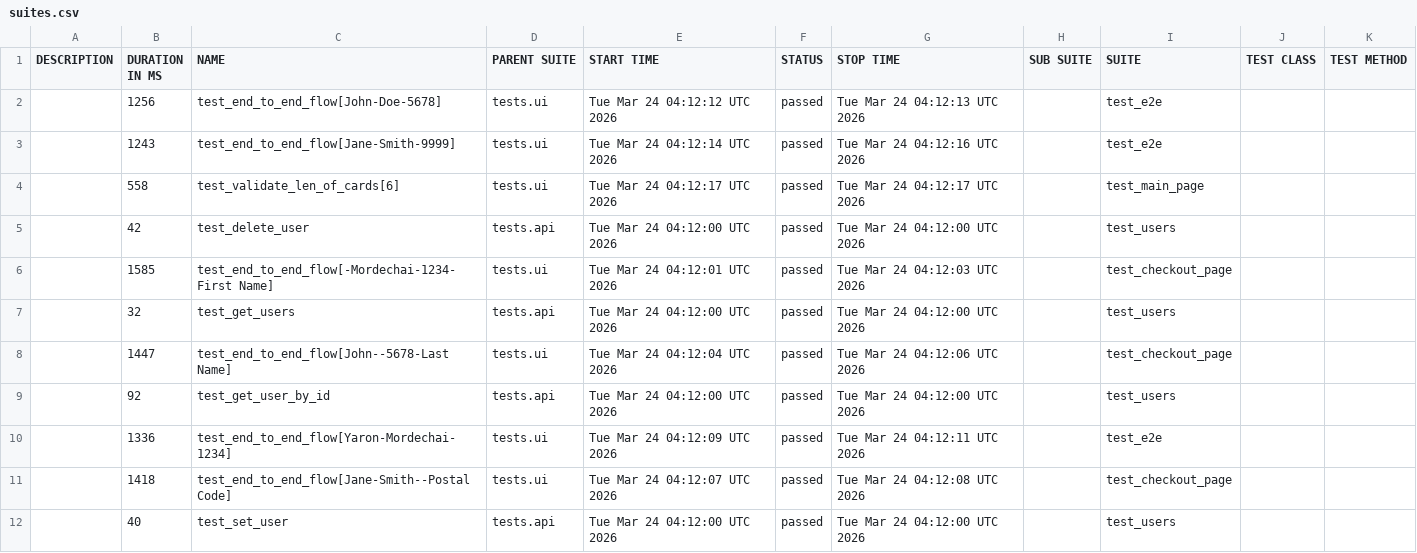
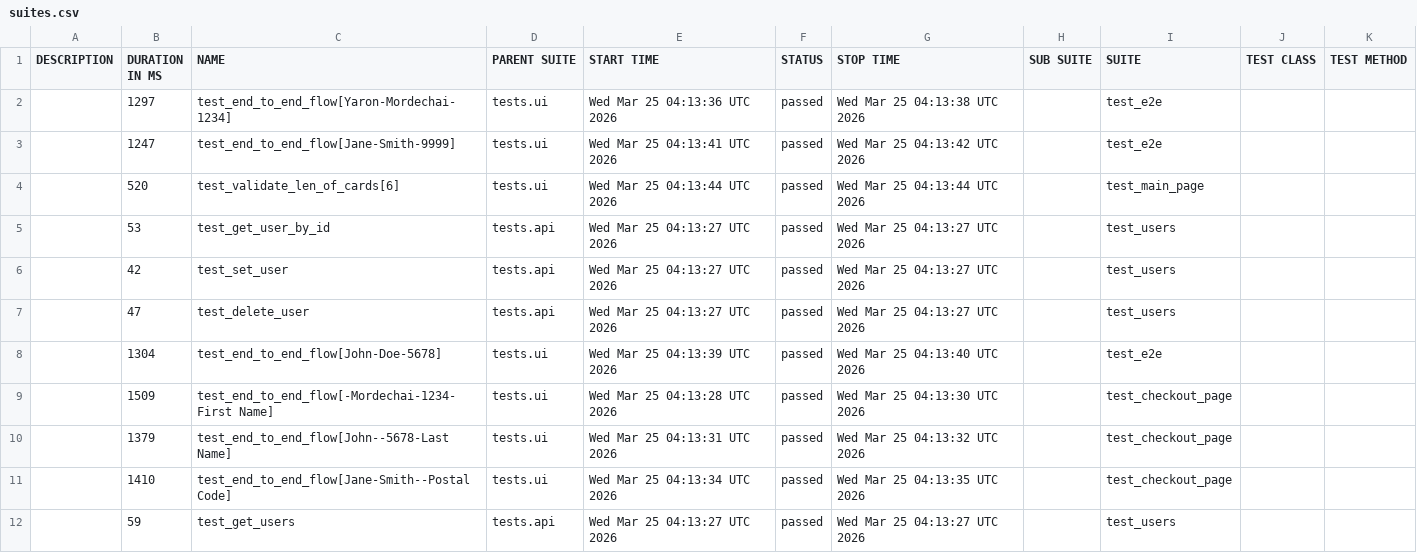
Before and after one commit to Yaronmd/Automation, a CSV file: data/suites.csv, drawn as a sheet.

```diff
--- a/data/suites.csv
+++ b/data/suites.csv
@@ -1,12 +1,12 @@
 "DESCRIPTION","DURATION IN MS","NAME","PARENT SUITE","START TIME","STATUS","STOP TIME","SUB SUITE","SUITE","TEST CLASS","TEST METHOD"
-"","1256","test_end_to_end_flow[John-Doe-5678]","tests.ui","Tue Mar 24 04:12:12 UTC 2026","passed","Tue Mar 24 04:12:13 UTC 2026","","test_e2e","",""
-"","1243","test_end_to_end_flow[Jane-Smith-9999]","tests.ui","Tue Mar 24 04:12:14 UTC 2026","passed","Tue Mar 24 04:12:16 UTC 2026","","test_e2e","",""
-"","558","test_validate_len_of_cards[6]","tests.ui","Tue Mar 24 04:12:17 UTC 2026","passed","Tue Mar 24 04:12:17 UTC 2026","","test_main_page","",""
-"","42","test_delete_user","tests.api","Tue Mar 24 04:12:00 UTC 2026","passed","Tue Mar 24 04:12:00 UTC 2026","","test_users","",""
-"","1585","test_end_to_end_flow[-Mordechai-1234-First Name]","tests.ui","Tue Mar 24 04:12:01 UTC 2026","passed","Tue Mar 24 04:12:03 UTC 2026","","test_checkout_page","",""
-"","32","test_get_users","tests.api","Tue Mar 24 04:12:00 UTC 2026","passed","Tue Mar 24 04:12:00 UTC 2026","","test_users","",""
-"","1447","test_end_to_end_flow[John--5678-Last Name]","tests.ui","Tue Mar 24 04:12:04 UTC 2026","passed","Tue Mar 24 04:12:06 UTC 2026","","test_checkout_page","",""
-"","92","test_get_user_by_id","tests.api","Tue Mar 24 04:12:00 UTC 2026","passed","Tue Mar 24 04:12:00 UTC 2026","","test_users","",""
-"","1336","test_end_to_end_flow[Yaron-Mordechai-1234]","tests.ui","Tue Mar 24 04:12:09 UTC 2026","passed","Tue Mar 24 04:12:11 UTC 2026","","test_e2e","",""
-"","1418","test_end_to_end_flow[Jane-Smith--Postal Code]","tests.ui","Tue Mar 24 04:12:07 UTC 2026","passed","Tue Mar 24 04:12:08 UTC 2026","","test_checkout_page","",""
-"","40","test_set_user","tests.api","Tue Mar 24 04:12:00 UTC 2026","passed","Tue Mar 24 04:12:00 UTC 2026","","test_users","",""
+"","1297","test_end_to_end_flow[Yaron-Mordechai-1234]","tests.ui","Wed Mar 25 04:13:36 UTC 2026","passed","Wed Mar 25 04:13:38 UTC 2026","","test_e2e","",""
+"","1247","test_end_to_end_flow[Jane-Smith-9999]","tests.ui","Wed Mar 25 04:13:41 UTC 2026","passed","Wed Mar 25 04:13:42 UTC 2026","","test_e2e","",""
+"","520","test_validate_len_of_cards[6]","tests.ui","Wed Mar 25 04:13:44 UTC 2026","passed","Wed Mar 25 04:13:44 UTC 2026","","test_main_page","",""
+"","53","test_get_user_by_id","tests.api","Wed Mar 25 04:13:27 UTC 2026","passed","Wed Mar 25 04:13:27 UTC 2026","","test_users","",""
+"","42","test_set_user","tests.api","Wed Mar 25 04:13:27 UTC 2026","passed","Wed Mar 25 04:13:27 UTC 2026","","test_users","",""
+"","47","test_delete_user","tests.api","Wed Mar 25 04:13:27 UTC 2026","passed","Wed Mar 25 04:13:27 UTC 2026","","test_users","",""
+"","1304","test_end_to_end_flow[John-Doe-5678]","tests.ui","Wed Mar 25 04:13:39 UTC 2026","passed","Wed Mar 25 04:13:40 UTC 2026","","test_e2e","",""
+"","1509","test_end_to_end_flow[-Mordechai-1234-First Name]","tests.ui","Wed Mar 25 04:13:28 UTC 2026","passed","Wed Mar 25 04:13:30 UTC 2026","","test_checkout_page","",""
+"","1379","test_end_to_end_flow[John--5678-Last Name]","tests.ui","Wed Mar 25 04:13:31 UTC 2026","passed","Wed Mar 25 04:13:32 UTC 2026","","test_checkout_page","",""
+"","1410","test_end_to_end_flow[Jane-Smith--Postal Code]","tests.ui","Wed Mar 25 04:13:34 UTC 2026","passed","Wed Mar 25 04:13:35 UTC 2026","","test_checkout_page","",""
+"","59","test_get_users","tests.api","Wed Mar 25 04:13:27 UTC 2026","passed","Wed Mar 25 04:13:27 UTC 2026","","test_users","",""
```
Also changed, not shown: 47 other files.
